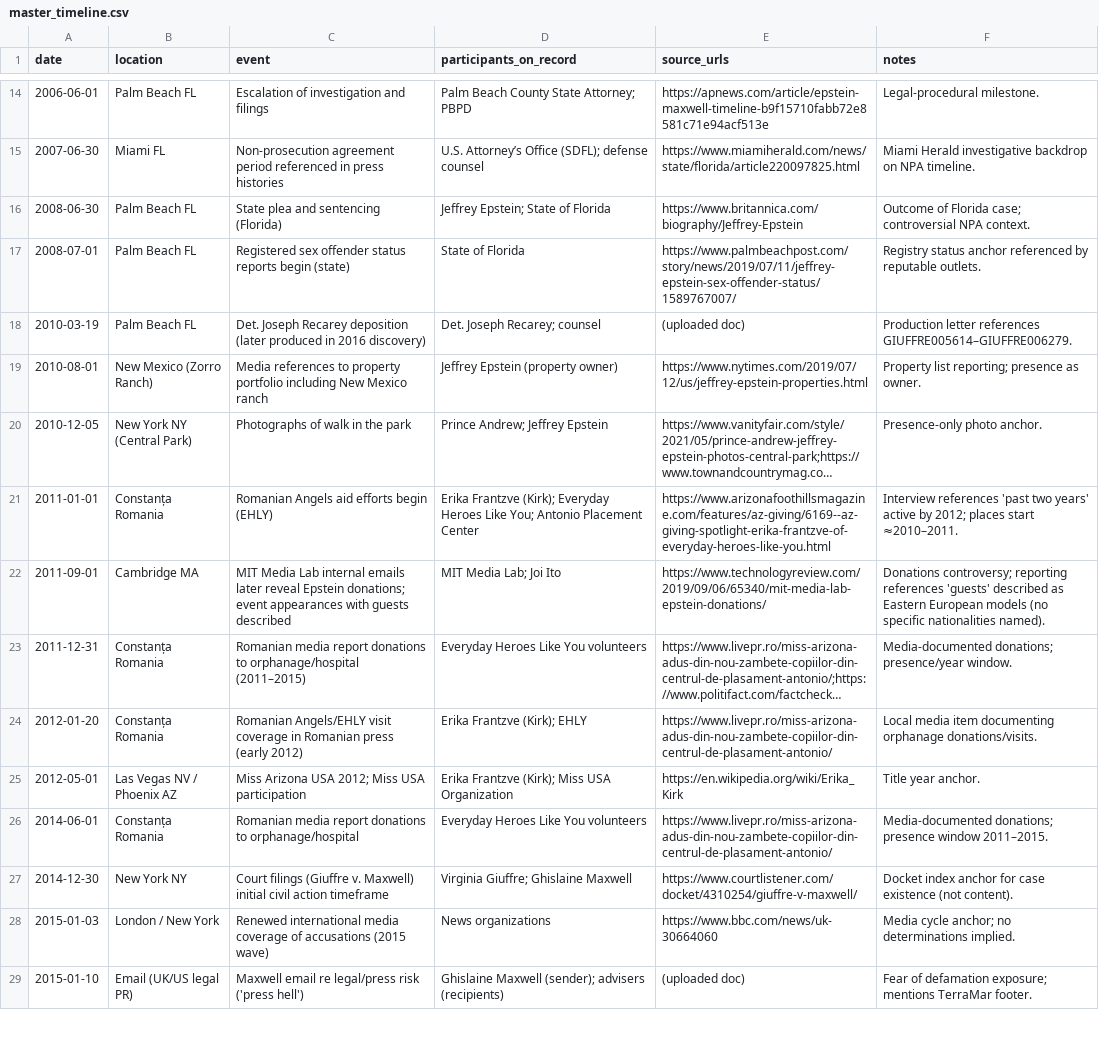
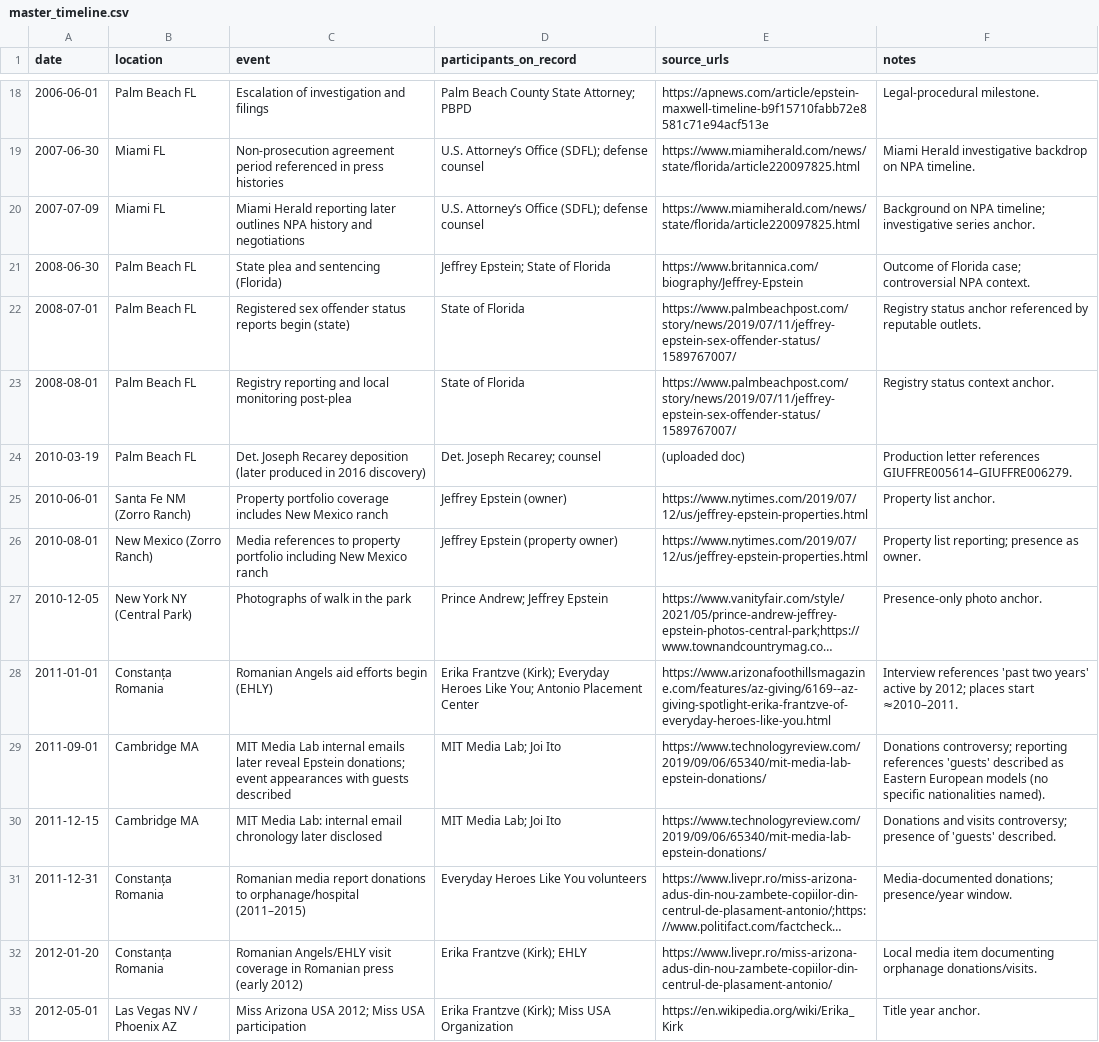
Before and after one commit to StegVerse/FREE-DOM, a CSV file: data/master_timeline.csv, drawn as a sheet; only a part is shown, gaps mark what is left out; the shorter side is filled out with more unchanged rows; long unchanged cells end in …; the diff covers the shown part only; the diff names each change by its address in the sheet, - before the commit and + after, or states it on an @@ line.

Commit message:
chore: merge pending updates into master_timeline.csv

```diff
--- a/data/master_timeline.csv
+++ b/data/master_timeline.csv
+row 20: 2007-07-09 | Miami FL | Miami Herald reporting later outlines NPA history and negotiations | U.S. Attorney’s Office (SDFL); defense counsel | https://www.miamiherald.com/news/state/florida/article220097825.html | Background on NPA timeline; investigative series anchor.
+row 23: 2008-08-01 | Palm Beach FL | Registry reporting and local monitoring post-plea | State of Florida | https://www.palmbeachpost.com/story/news/2019/07/11/jeffrey-epstein-sex-offender-status/1589767007/ | Registry status context anchor.
+row 25: 2010-06-01 | Santa Fe NM (Zorro Ranch) | Property portfolio coverage includes New Mexico ranch | Jeffrey Epstein (owner) | https://www.nytimes.com/2019/07/12/us/jeffrey-epstein-properties.html | Property list anchor.
+row 30: 2011-12-15 | Cambridge MA | MIT Media Lab: internal email chronology later disclosed | MIT Media Lab; Joi Ito | https://www.technologyreview.com/2019/09/06/65340/mit-media-lab-epstein-donations/ | Donations and visits controversy; presence of 'guests' described.
```
Also changed, not shown: 22 added rows elsewhere in this file.
